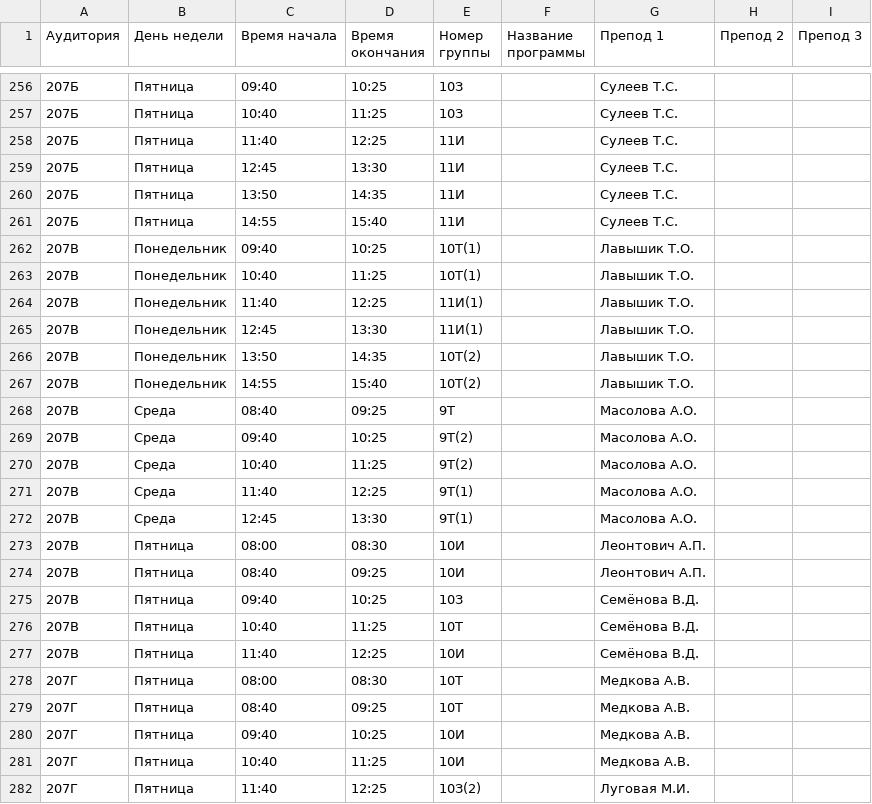
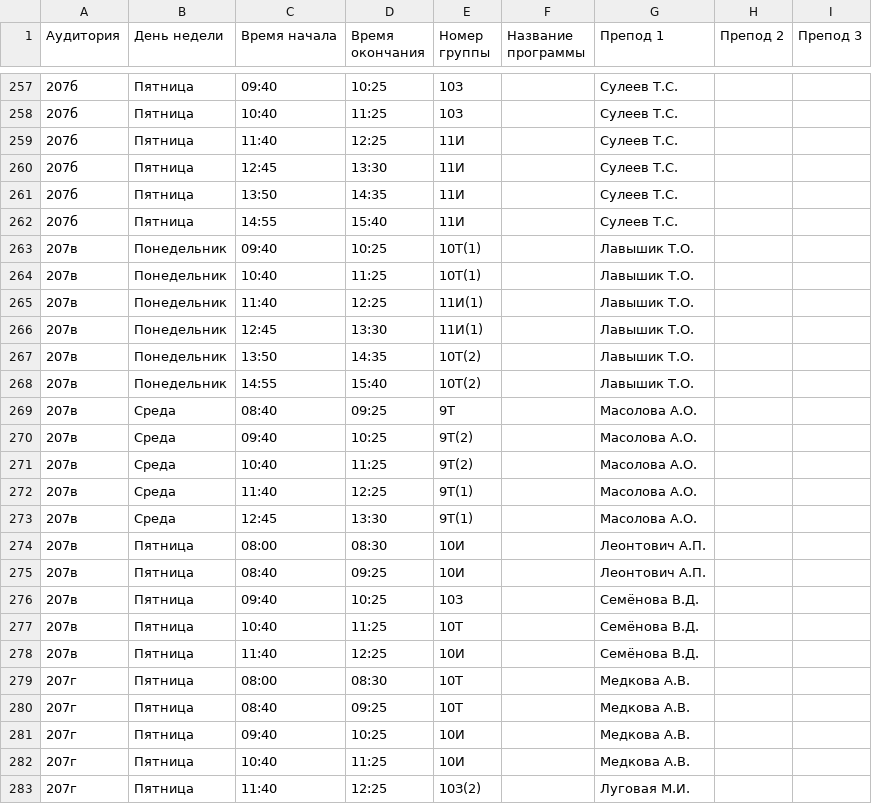
Before and after one commit to mrefimos/KioskOfTP, a CSV file: docs/schedule.csv, drawn as a sheet; only a part is shown, gaps mark what is left out; the diff covers the shown part only.

```diff
--- a/docs/schedule.csv
+++ b/docs/schedule.csv
@@ -256,27 +257,27 @@
-207Б,Пятница,09:40,10:25,10З,,Сулеев Т.С.,
-207Б,Пятница,10:40,11:25,10З,,Сулеев Т.С.,
-207Б,Пятница,11:40,12:25,11И,,Сулеев Т.С.,
-207Б,Пятница,12:45,13:30,11И,,Сулеев Т.С.,
-207Б,Пятница,13:50,14:35,11И,,Сулеев Т.С.,
-207Б,Пятница,14:55,15:40,11И,,Сулеев Т.С.,
-207В,Понедельник,09:40,10:25,10Т(1),,Лавышик Т.О.,
-207В,Понедельник,10:40,11:25,10Т(1),,Лавышик Т.О.,
-207В,Понедельник,11:40,12:25,11И(1),,Лавышик Т.О.,
-207В,Понедельник,12:45,13:30,11И(1),,Лавышик Т.О.,
-207В,Понедельник,13:50,14:35,10Т(2),,Лавышик Т.О.,
-207В,Понедельник,14:55,15:40,10Т(2),,Лавышик Т.О.,
-207В,Среда,08:40,09:25,9Т,,Масолова А.О.,
-207В,Среда,09:40,10:25,9Т(2),,Масолова А.О.,
-207В,Среда,10:40,11:25,9Т(2),,Масолова А.О.,
-207В,Среда,11:40,12:25,9Т(1),,Масолова А.О.,
-207В,Среда,12:45,13:30,9Т(1),,Масолова А.О.,
-207В,Пятница,08:00,08:30,10И,,Леонтович А.П.,
-207В,Пятница,08:40,09:25,10И,,Леонтович А.П.,
-207В,Пятница,09:40,10:25,10З,,Семёнова В.Д.,
-207В,Пятница,10:40,11:25,10Т,,Семёнова В.Д.,
-207В,Пятница,11:40,12:25,10И,,Семёнова В.Д.,
-207Г,Пятница,08:00,08:30,10Т,,Медкова А.В.,
-207Г,Пятница,08:40,09:25,10Т,,Медкова А.В.,
-207Г,Пятница,09:40,10:25,10И,,Медкова А.В.,
-207Г,Пятница,10:40,11:25,10И,,Медкова А.В.,
-207Г,Пятница,11:40,12:25,10З(2),,Луговая М.И.,
+207б,Пятница,09:40,10:25,10З,,Сулеев Т.С.,
+207б,Пятница,10:40,11:25,10З,,Сулеев Т.С.,
+207б,Пятница,11:40,12:25,11И,,Сулеев Т.С.,
+207б,Пятница,12:45,13:30,11И,,Сулеев Т.С.,
+207б,Пятница,13:50,14:35,11И,,Сулеев Т.С.,
+207б,Пятница,14:55,15:40,11И,,Сулеев Т.С.,
+207в,Понедельник,09:40,10:25,10Т(1),,Лавышик Т.О.,
+207в,Понедельник,10:40,11:25,10Т(1),,Лавышик Т.О.,
+207в,Понедельник,11:40,12:25,11И(1),,Лавышик Т.О.,
+207в,Понедельник,12:45,13:30,11И(1),,Лавышик Т.О.,
+207в,Понедельник,13:50,14:35,10Т(2),,Лавышик Т.О.,
+207в,Понедельник,14:55,15:40,10Т(2),,Лавышик Т.О.,
+207в,Среда,08:40,09:25,9Т,,Масолова А.О.,
+207в,Среда,09:40,10:25,9Т(2),,Масолова А.О.,
+207в,Среда,10:40,11:25,9Т(2),,Масолова А.О.,
+207в,Среда,11:40,12:25,9Т(1),,Масолова А.О.,
+207в,Среда,12:45,13:30,9Т(1),,Масолова А.О.,
+207в,Пятница,08:00,08:30,10И,,Леонтович А.П.,
+207в,Пятница,08:40,09:25,10И,,Леонтович А.П.,
+207в,Пятница,09:40,10:25,10З,,Семёнова В.Д.,
+207в,Пятница,10:40,11:25,10Т,,Семёнова В.Д.,
+207в,Пятница,11:40,12:25,10И,,Семёнова В.Д.,
+207г,Пятница,08:00,08:30,10Т,,Медкова А.В.,
+207г,Пятница,08:40,09:25,10Т,,Медкова А.В.,
+207г,Пятница,09:40,10:25,10И,,Медкова А.В.,
+207г,Пятница,10:40,11:25,10И,,Медкова А.В.,
+207г,Пятница,11:40,12:25,10З(2),,Луговая М.И.,
```
Also changed, not shown: 1 added row and 56 edited cells elsewhere in this file.
